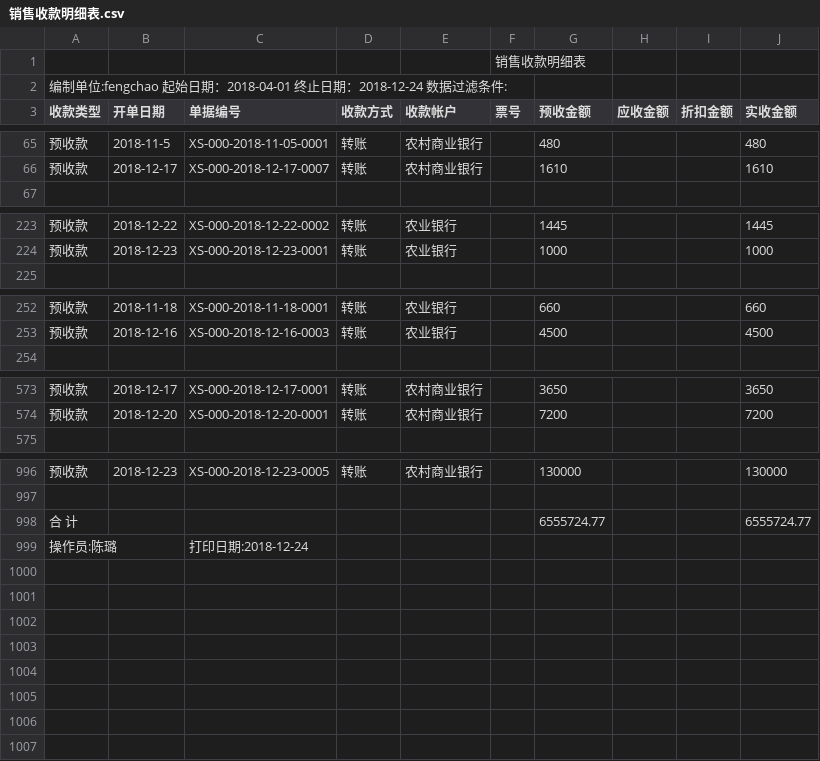
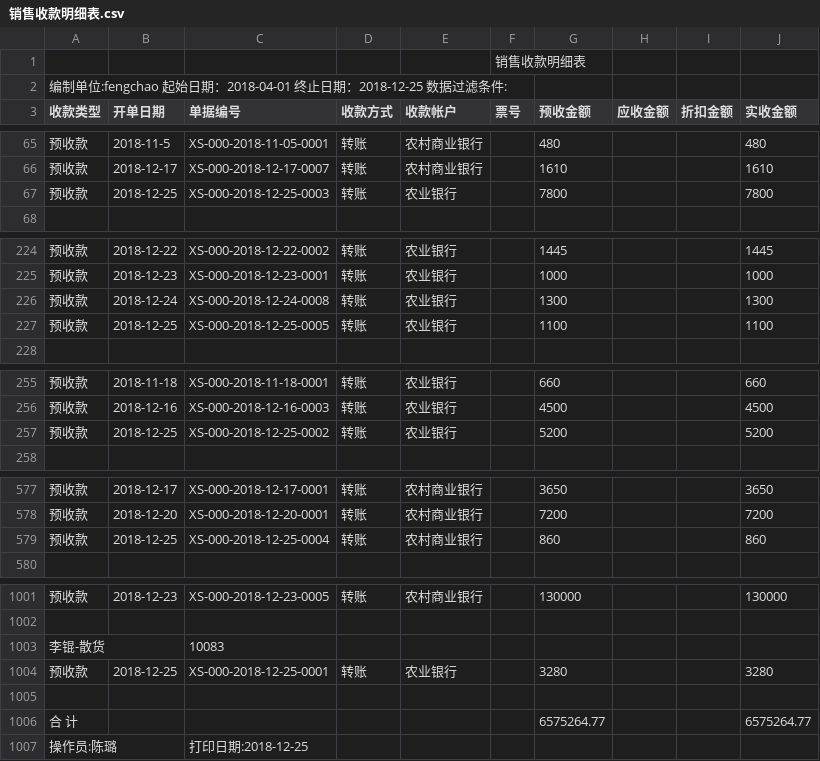
Before and after one commit to wb88517/Feng-chao, a CSV file: 销售收款明细表.csv, drawn as a sheet; only a part is shown, gaps mark what is left out.

Commit message:
Update 销售收款明细表.csv

```diff
--- a/销售收款明细表.csv
+++ b/销售收款明细表.csv
@@ -1,3 +1,3 @@
 ,,,,,销售收款明细表,,,,
-编制单位:fengchao   起始日期：2018-04-01 终止日期：2018-12-24   数据过滤条件:        ,,,,,,,,,
+编制单位:fengchao   起始日期：2018-04-01 终止日期：2018-12-25   数据过滤条件:        ,,,,,,,,,
 收款类型,开单日期,单据编号,收款方式,收款帐户,票号,预收金额,应收金额,折扣金额,实收金额
@@ -66,2 +66,3 @@
 预收款,2018-12-17,XS-000-2018-12-17-0007,转账,农村商业银行,,1610, , ,1610
+预收款,2018-12-25,XS-000-2018-12-25-0003,转账,农业银行,,7800, , ,7800
 ,,,,,,,,,
@@ -224,2 +225,4 @@
 预收款,2018-12-23,XS-000-2018-12-23-0001,转账,农业银行,,1000, , ,1000
+预收款,2018-12-24,XS-000-2018-12-24-0008,转账,农业银行,,1300, , ,1300
+预收款,2018-12-25,XS-000-2018-12-25-0005,转账,农业银行,,1100, , ,1100
 ,,,,,,,,,
@@ -253,2 +256,3 @@
 预收款,2018-12-16,XS-000-2018-12-16-0003,转账,农业银行,,4500, , ,4500
+预收款,2018-12-25,XS-000-2018-12-25-0002,转账,农业银行,,5200, , ,5200
 ,,,,,,,,,
@@ -574,2 +578,3 @@
 预收款,2018-12-20,XS-000-2018-12-20-0001,转账,农村商业银行,,7200, , ,7200
+预收款,2018-12-25,XS-000-2018-12-25-0004,转账,农村商业银行,,860, , ,860
 ,,,,,,,,,
@@ -997,3 +1002,6 @@
 ,,,,,,,,,
-合 计,,,,,,6555724.77, , ,6555724.77
-操作员:陈璐,,打印日期:2018-12-24,,,,,,,
+李锟-散货,,10083,,,,,,,
+预收款,2018-12-25,XS-000-2018-12-25-0001,转账,农业银行,,3280, , ,3280
+,,,,,,,,,
+合 计,,,,,,6575264.77, , ,6575264.77
+操作员:陈璐,,打印日期:2018-12-25,,,,,,,
```
